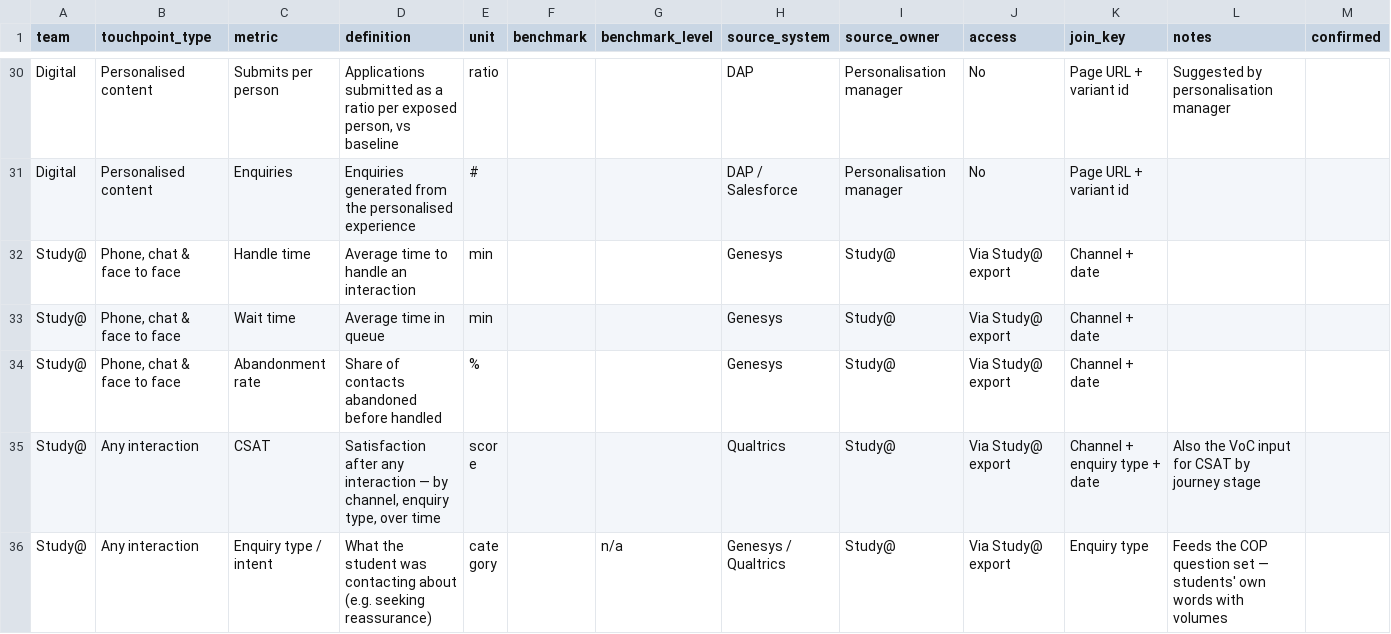
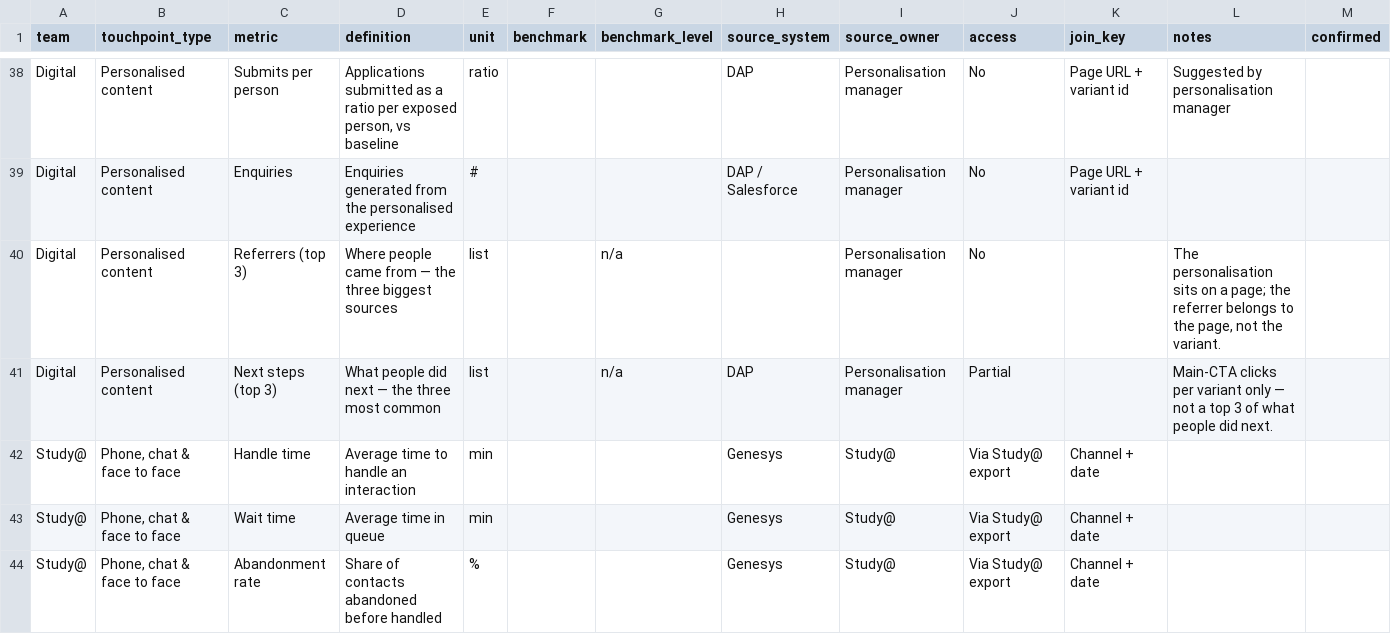
Before and after one commit to emdebeai/comms-calendar, a CSV file: data/metrics-catalogue.csv, drawn as a sheet; only a part is shown, gaps mark what is left out; the shorter side is filled out with more unchanged rows; the diff covers the shown part only; the diff names each change by its address in the sheet, - before the commit and + after, or states it on an @@ line.

```diff
--- a/data/metrics-catalogue.csv
+++ b/data/metrics-catalogue.csv
+row 40: Digital | Personalised content | Referrers (top 3) | Where people came from — the three biggest sources | list |  | n/a |  | Personalisation manager | No |  | The personalisation sits on a page; the referrer belongs to the page, not the variant.
+row 41: Digital | Personalised content | Next steps (top 3) | What people did next — the three most common | list |  | n/a | DAP | Personalisation manager | Partial |  | Main-CTA clicks per variant only — not a top 3 of what people did next.
```
Also changed, not shown: 16 added rows elsewhere in this file, 1 other file.
